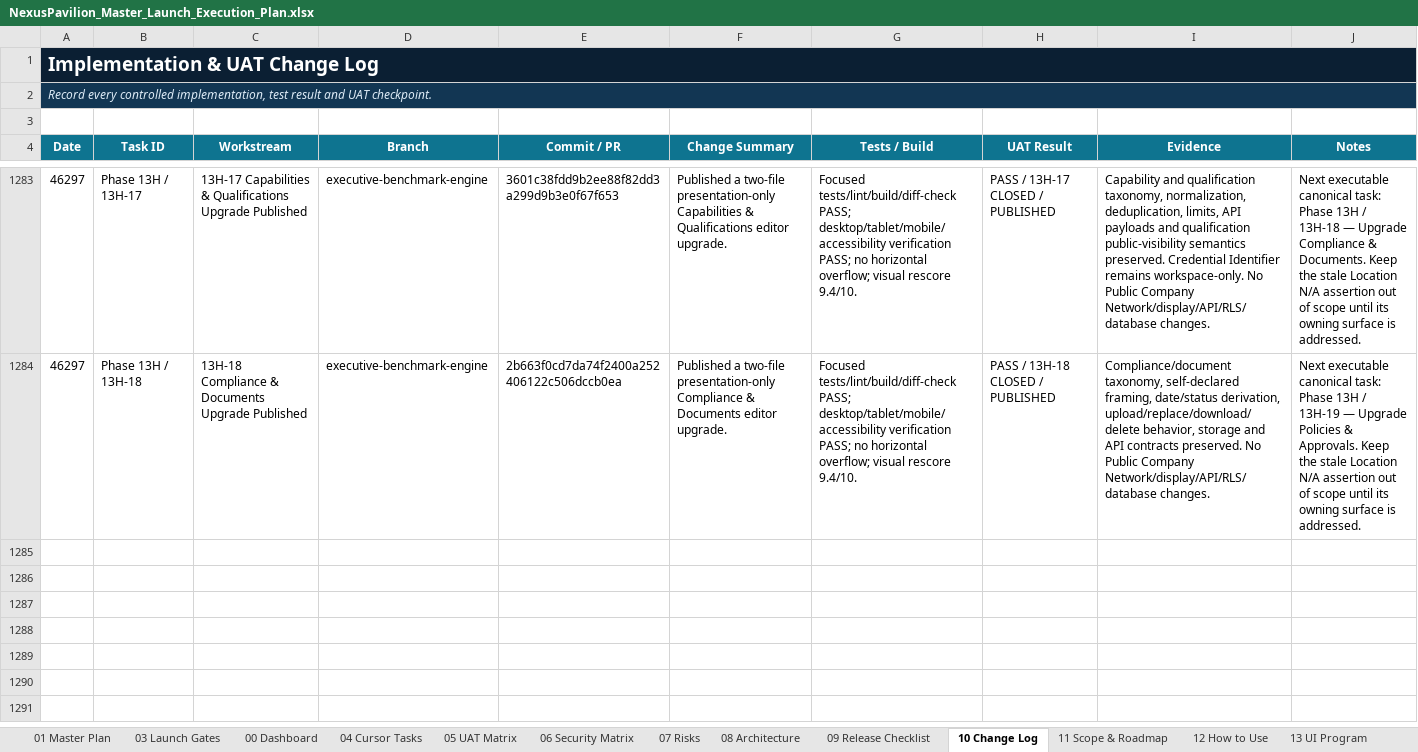
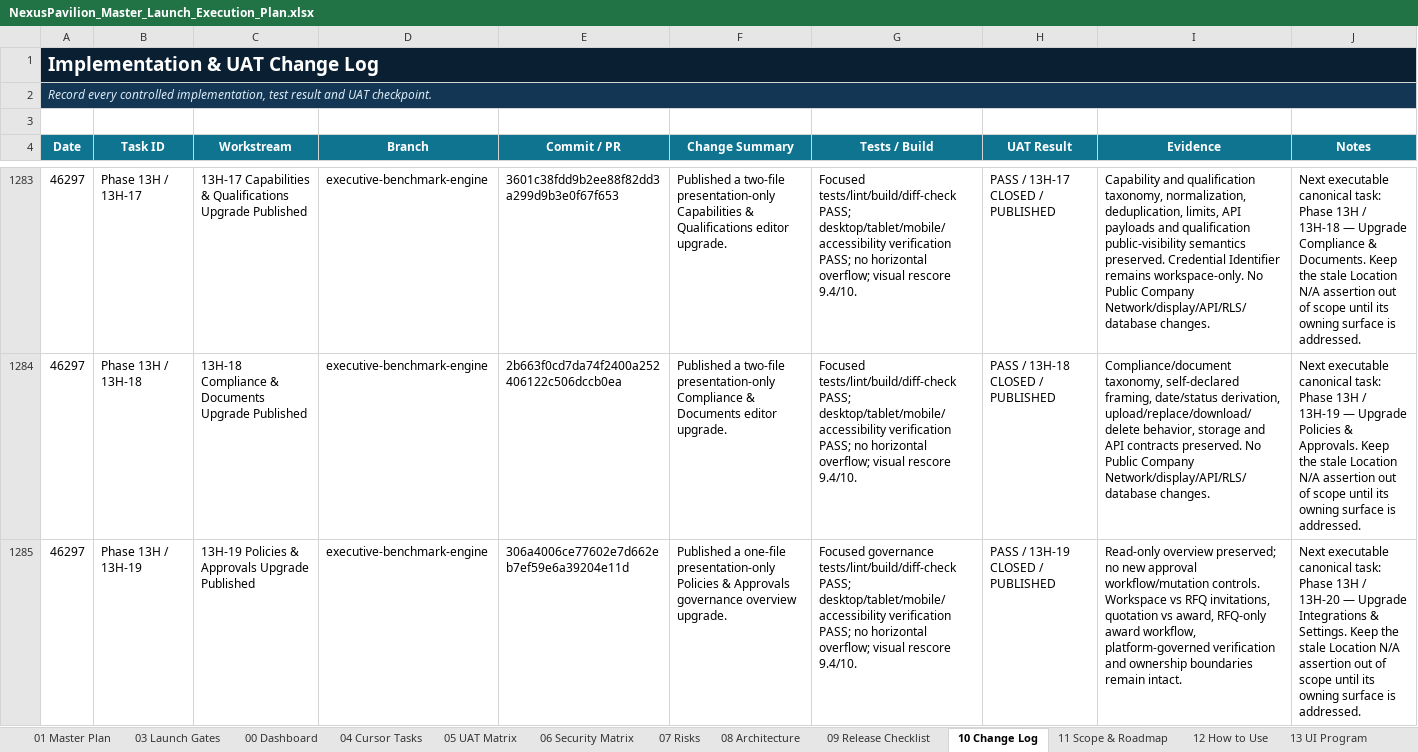
Before and after one commit to amirtaheri1978-cyber/nexuspavilion-core, an Excel workbook: docs/governance/NexusPavilion_Master_Launch_Execution_Plan.xlsx, sheet 10 Change Log, drawn as a sheet; only a part is shown, gaps mark what is left out; values as stored, in another font and other column widths than the file's, no borders; table styles not drawn; the diff names each change by its address in the sheet, - before the commit and + after, or states it on an @@ line.

Commit message:
Close Policies and Approvals upgrade task

```diff
--- a/docs/governance/NexusPavilion_Master_Launch_Execution_Plan.xlsx (sheet 10 Change Log)
+++ b/docs/governance/NexusPavilion_Master_Launch_Execution_Plan.xlsx (sheet 10 Change Log)
+row 1285: 46297 | Phase 13H / 13H-19 | 13H-19 Policies & Approvals Upgrade Published | executive-benchmark-engine | 306a4006ce77602e7d662eb7ef59e6a39204e11d | Published a one-file presentation-only Policies & Approvals governance overview upgrade. | Focused governance tests/lint/build/diff-check PASS; desktop/tablet/mobile/accessibility verification PASS; no horizontal overflow; visual rescore 9.4/10. | PASS / 13H-19 CLOSED / PUBLISHED | Read-only overview preserved; no new approval workflow/mutation controls. Workspace vs RFQ invitations, quotation vs award, RFQ-only award workflow, platform-governed verification and ownership boundaries remain intact. | Next executable canonical task: Phase 13H / 13H-20 — Upgrade Integrations & Settings. Keep the stale Location N/A assertion out of scope until its owning surface is addressed.
```
Also changed, not shown: sheet 00 Dashboard, sheet 01 Master Plan, sheet 13 UI Program, charts or pictures.
